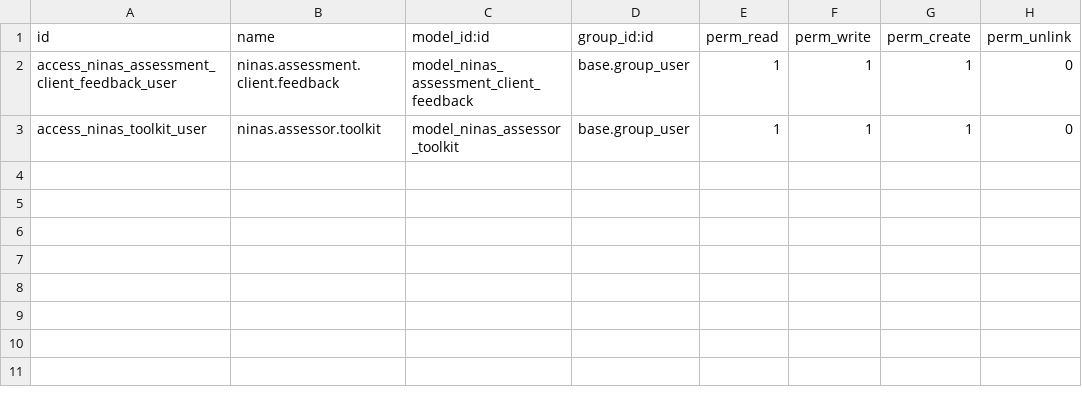
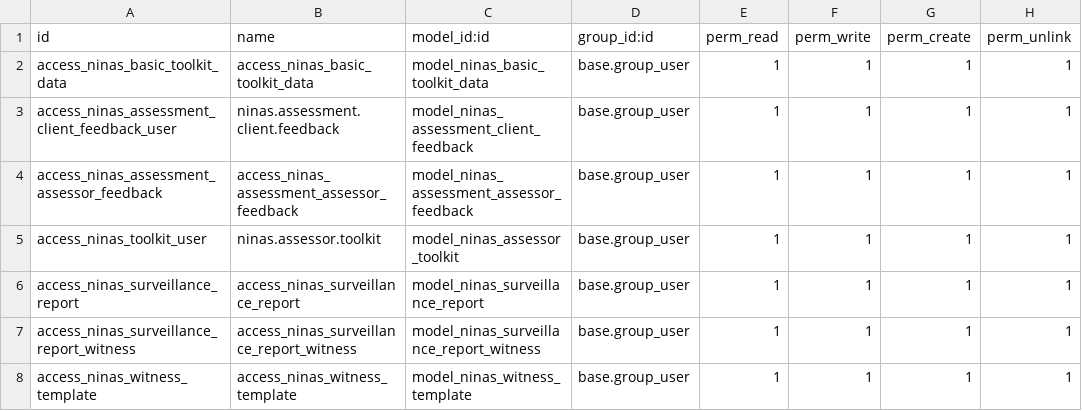
Before and after one commit to MceeSolutions/ninas, a CSV file: ninas_toolkits/security/ir.model.access.csv, drawn as a sheet.

Commit message:
surveillance report

```diff
--- a/ninas_toolkits/security/ir.model.access.csv
+++ b/ninas_toolkits/security/ir.model.access.csv
@@ -1,3 +1,8 @@
 id,name,model_id:id,group_id:id,perm_read,perm_write,perm_create,perm_unlink
-access_ninas_assessment_client_feedback_user,ninas.assessment.client.feedback,model_ninas_assessment_client_feedback,base.group_user,1,1,1,0
-access_ninas_toolkit_user,ninas.assessor.toolkit,model_ninas_assessor_toolkit,base.group_user,1,1,1,0
+access_ninas_basic_toolkit_data,access_ninas_basic_toolkit_data,model_ninas_basic_toolkit_data,base.group_user,1,1,1,1
+access_ninas_assessment_client_feedback_user,ninas.assessment.client.feedback,model_ninas_assessment_client_feedback,base.group_user,1,1,1,1
+access_ninas_assessment_assessor_feedback,access_ninas_assessment_assessor_feedback,model_ninas_assessment_assessor_feedback,base.group_user,1,1,1,1
+access_ninas_toolkit_user,ninas.assessor.toolkit,model_ninas_assessor_toolkit,base.group_user,1,1,1,1
+access_ninas_surveillance_report,access_ninas_surveillance_report,model_ninas_surveillance_report,base.group_user,1,1,1,1
+access_ninas_surveillance_report_witness,access_ninas_surveillance_report_witness,model_ninas_surveillance_report_witness,base.group_user,1,1,1,1
+access_ninas_witness_template,access_ninas_witness_template,model_ninas_witness_template,base.group_user,1,1,1,1
```
Also changed, not shown: 3 other files.
